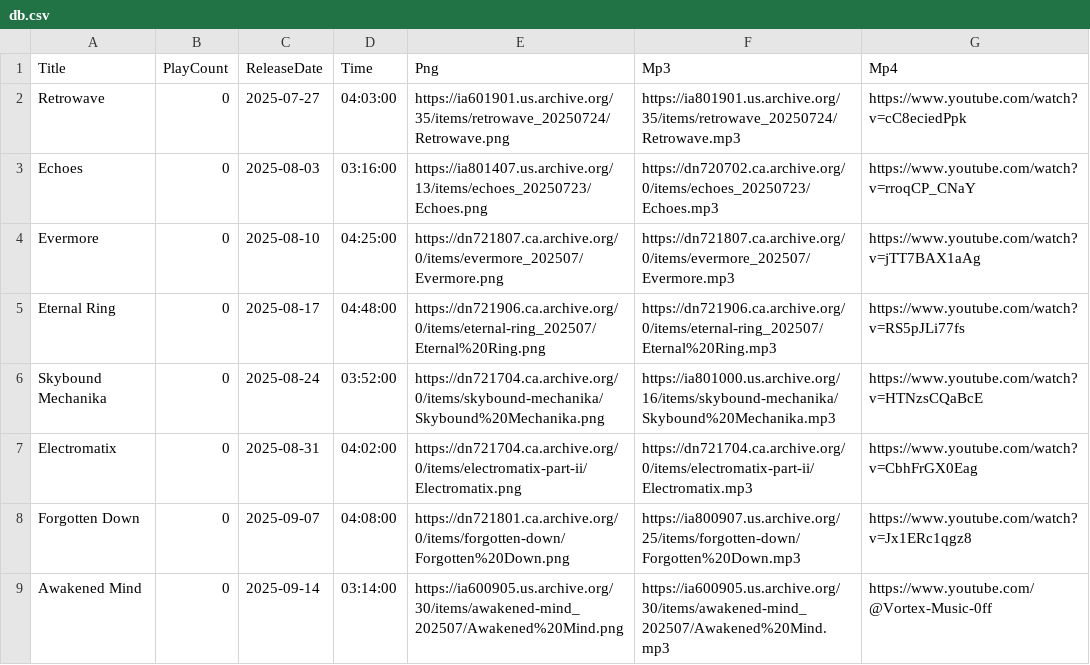
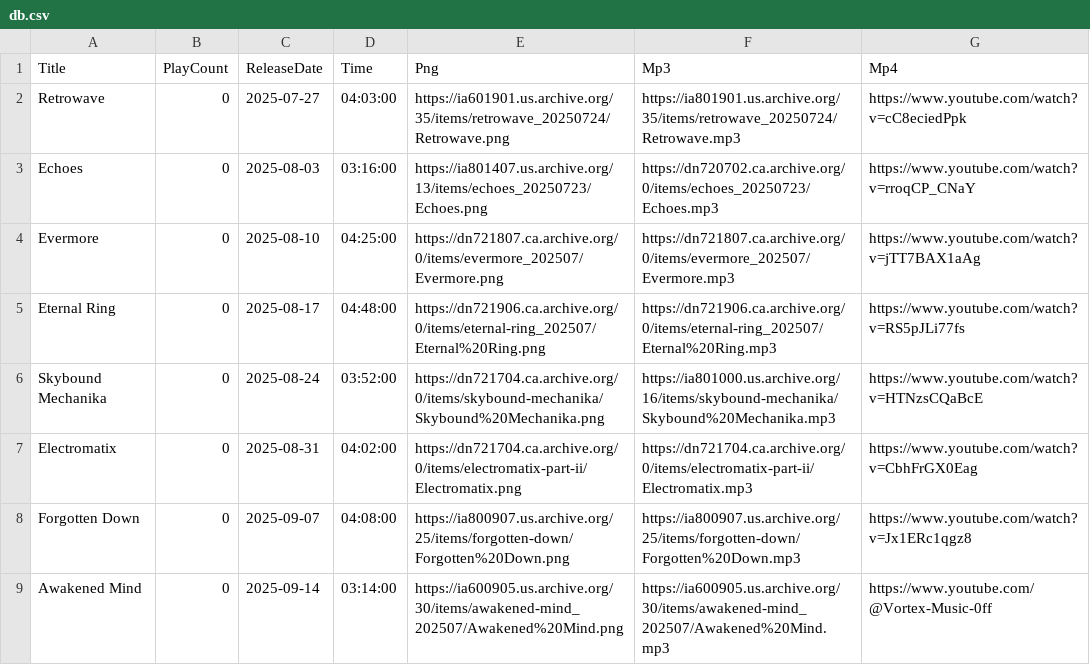
Before and after one commit to DJAZERTY/Vortex-Music-REPO, a CSV file: data/db.csv, drawn as a sheet.

Commit message:
Update db.csv

```diff
--- a/data/db.csv
+++ b/data/db.csv
@@ -7,3 +7,3 @@
 "Electromatix","0","2025-08-31","04:02:00","https://dn721704.ca.archive.org/0/items/electromatix-part-ii/Electromatix.png","https://dn721704.ca.archive.org/0/items/electromatix-part-ii/Electromatix.mp3","https://www.youtube.com/watch?v=CbhFrGX0Eag"
-"Forgotten Down","0","2025-09-07","04:08:00","https://dn721801.ca.archive.org/0/items/forgotten-down/Forgotten%20Down.png","https://ia800907.us.archive.org/25/items/forgotten-down/Forgotten%20Down.mp3","https://www.youtube.com/watch?v=Jx1ERc1qgz8"
+"Forgotten Down","0","2025-09-07","04:08:00","https://ia800907.us.archive.org/25/items/forgotten-down/Forgotten%20Down.png","https://ia800907.us.archive.org/25/items/forgotten-down/Forgotten%20Down.mp3","https://www.youtube.com/watch?v=Jx1ERc1qgz8"
 "Awakened Mind","0","2025-09-14","03:14:00","https://ia600905.us.archive.org/30/items/awakened-mind_202507/Awakened%20Mind.png","https://ia600905.us.archive.org/30/items/awakened-mind_202507/Awakened%20Mind.mp3","https://www.youtube.com/@Vortex-Music-0ff"
```
